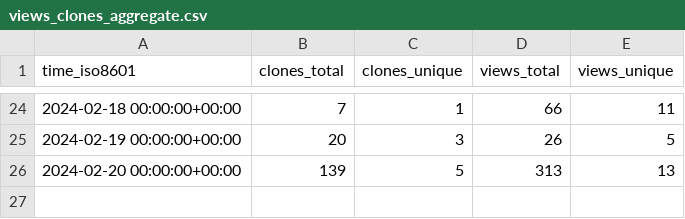
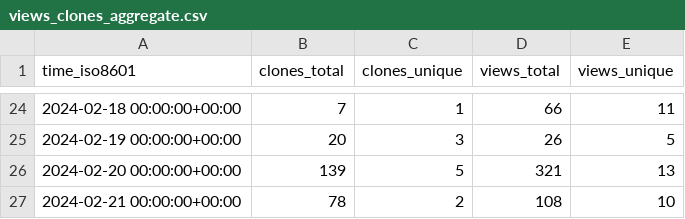
Before and after one commit to MFlowCode/stats, a CSV file: MFlowCode/MFC/ghrs-data/views_clones_aggregate.csv, drawn as a sheet; only a part is shown, gaps mark what is left out.

```diff
--- a/MFlowCode/MFC/ghrs-data/views_clones_aggregate.csv
+++ b/MFlowCode/MFC/ghrs-data/views_clones_aggregate.csv
@@ -25,2 +25,3 @@ time_iso8601,clones_total,clones_unique,views_total,views_unique
 2024-02-19 00:00:00+00:00,20,3,26,5
-2024-02-20 00:00:00+00:00,139,5,313,13
+2024-02-20 00:00:00+00:00,139,5,321,13
+2024-02-21 00:00:00+00:00,78,2,108,10
```
Also changed, not shown: 1 other file.
